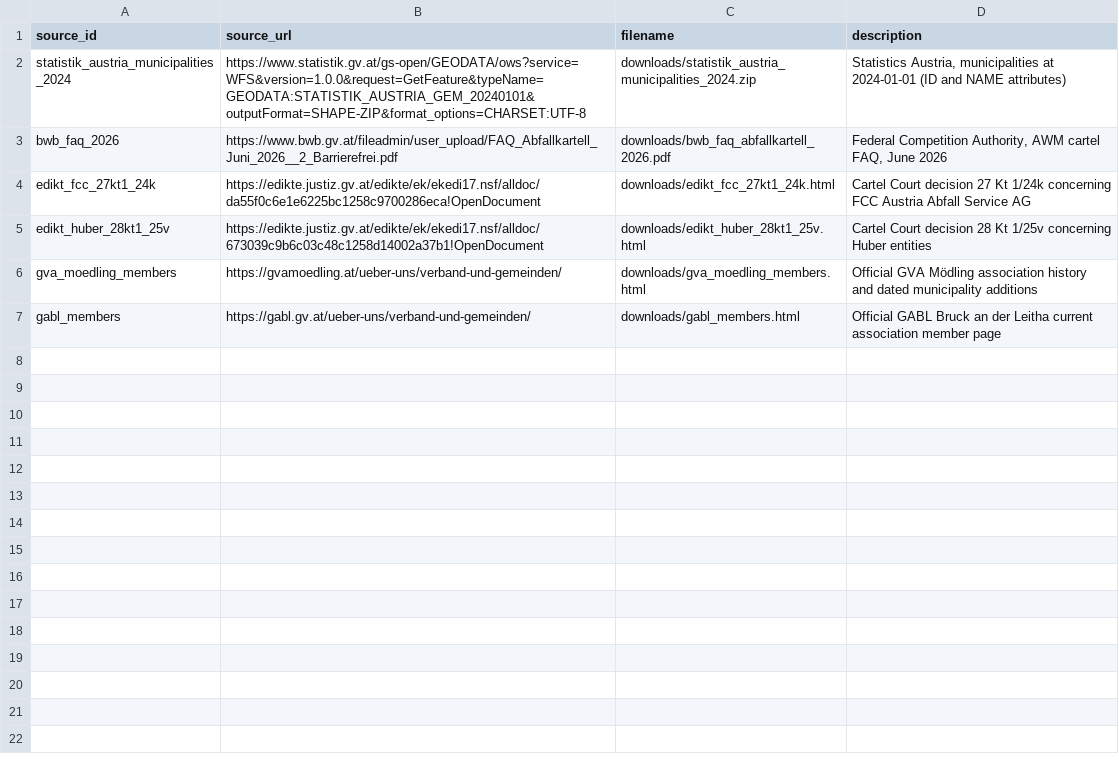
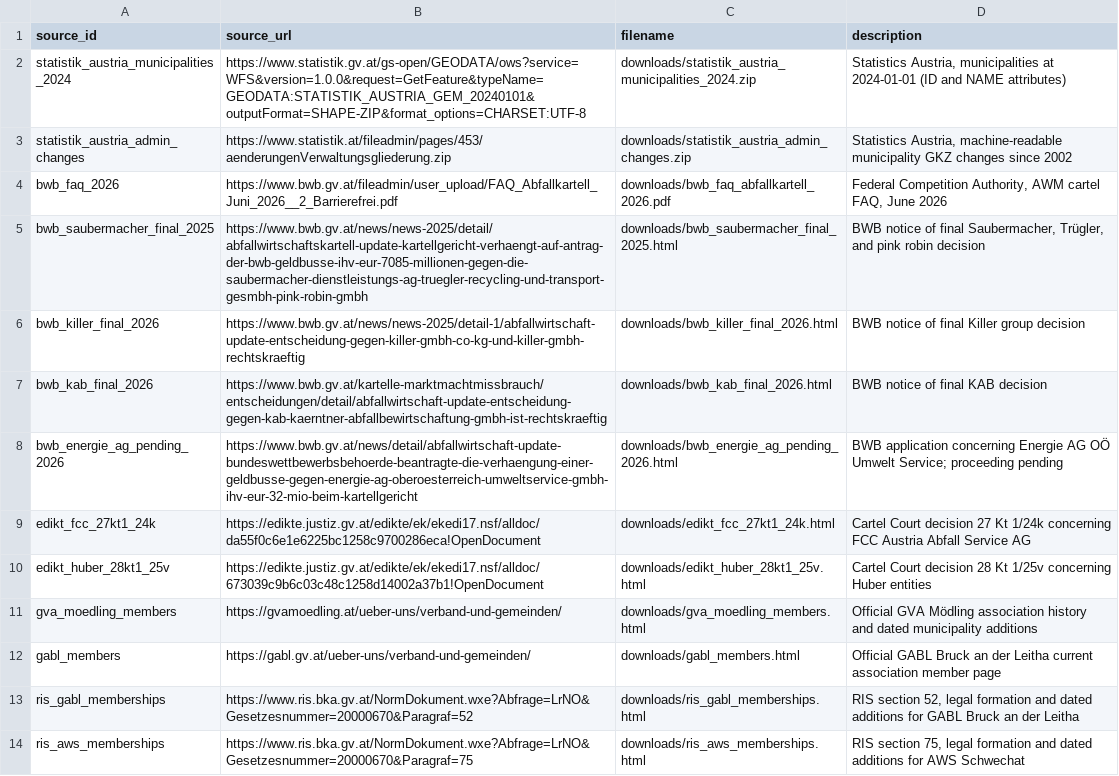
Before and after one commit to GabrielSunnyD/awm-regression, a CSV file: data/sources/registry.csv, drawn as a sheet.

```diff
--- a/data/sources/registry.csv
+++ b/data/sources/registry.csv
@@ -2,3 +2,8 @@ source_id,source_url,filename,description
 statistik_austria_municipalities_2024,https://www.statistik.gv.at/gs-open/GEODATA/ows?service=WFS&version=1.0.0&request=GetFeature&typeName=GEODATA:STATISTIK_AUSTRIA_GEM_20240101&outputFormat=SHAPE-ZIP&format_options=CHARSET:UTF-8,downloads/statistik_austria_municipalities_2024.zip,"Statistics Austria, municipalities at 2024-01-01 (ID and NAME attributes)"
+statistik_austria_admin_changes,https://www.statistik.at/fileadmin/pages/453/aenderungenVerwaltungsgliederung.zip,downloads/statistik_austria_admin_changes.zip,"Statistics Austria, machine-readable municipality GKZ changes since 2002"
 bwb_faq_2026,https://www.bwb.gv.at/fileadmin/user_upload/FAQ_Abfallkartell_Juni_2026__2_Barrierefrei.pdf,downloads/bwb_faq_abfallkartell_2026.pdf,"Federal Competition Authority, AWM cartel FAQ, June 2026"
+bwb_saubermacher_final_2025,https://www.bwb.gv.at/news/news-2025/detail/abfallwirtschaftskartell-update-kartellgericht-verhaengt-auf-antrag-der-bwb-geldbusse-ihv-eur-7085-millionen-gegen-die-saubermacher-dienstleistungs-ag-truegler-recycling-und-transport-gesmbh-pink-robin-gmbh,downloads/bwb_saubermacher_final_2025.html,"BWB notice of final Saubermacher, Trügler, and pink robin decision"
+bwb_killer_final_2026,https://www.bwb.gv.at/news/news-2025/detail-1/abfallwirtschaft-update-entscheidung-gegen-killer-gmbh-co-kg-und-killer-gmbh-rechtskraeftig,downloads/bwb_killer_final_2026.html,"BWB notice of final Killer group decision"
+bwb_kab_final_2026,https://www.bwb.gv.at/kartelle-marktmachtmissbrauch/entscheidungen/detail/abfallwirtschaft-update-entscheidung-gegen-kab-kaerntner-abfallbewirtschaftung-gmbh-ist-rechtskraeftig,downloads/bwb_kab_final_2026.html,"BWB notice of final KAB decision"
+bwb_energie_ag_pending_2026,https://www.bwb.gv.at/news/detail/abfallwirtschaft-update-bundeswettbewerbsbehoerde-beantragte-die-verhaengung-einer-geldbusse-gegen-energie-ag-oberoesterreich-umweltservice-gmbh-ihv-eur-32-mio-beim-kartellgericht,downloads/bwb_energie_ag_pending_2026.html,"BWB application concerning Energie AG OÖ Umwelt Service; proceeding pending"
 edikt_fcc_27kt1_24k,https://edikte.justiz.gv.at/edikte/ek/ekedi17.nsf/alldoc/da55f0c6e1e6225bc1258c9700286eca!OpenDocument,downloads/edikt_fcc_27kt1_24k.html,"Cartel Court decision 27 Kt 1/24k concerning FCC Austria Abfall Service AG"
@@ -7 +12,3 @@ gva_moedling_members,https://gvamoedling.at/ueber-uns/verband-und-gemeinden/,dow
 gabl_members,https://gabl.gv.at/ueber-uns/verband-und-gemeinden/,downloads/gabl_members.html,"Official GABL Bruck an der Leitha current association member page"
+ris_gabl_memberships,https://www.ris.bka.gv.at/NormDokument.wxe?Abfrage=LrNO&Gesetzesnummer=20000670&Paragraf=52,downloads/ris_gabl_memberships.html,"RIS section 52, legal formation and dated additions for GABL Bruck an der Leitha"
+ris_aws_memberships,https://www.ris.bka.gv.at/NormDokument.wxe?Abfrage=LrNO&Gesetzesnummer=20000670&Paragraf=75,downloads/ris_aws_memberships.html,"RIS section 75, legal formation and dated additions for AWS Schwechat"
```
Also changed, not shown: data/sources/curated/association_exposure.csv, data/sources/curated/association_memberships.csv, 28 other files.
